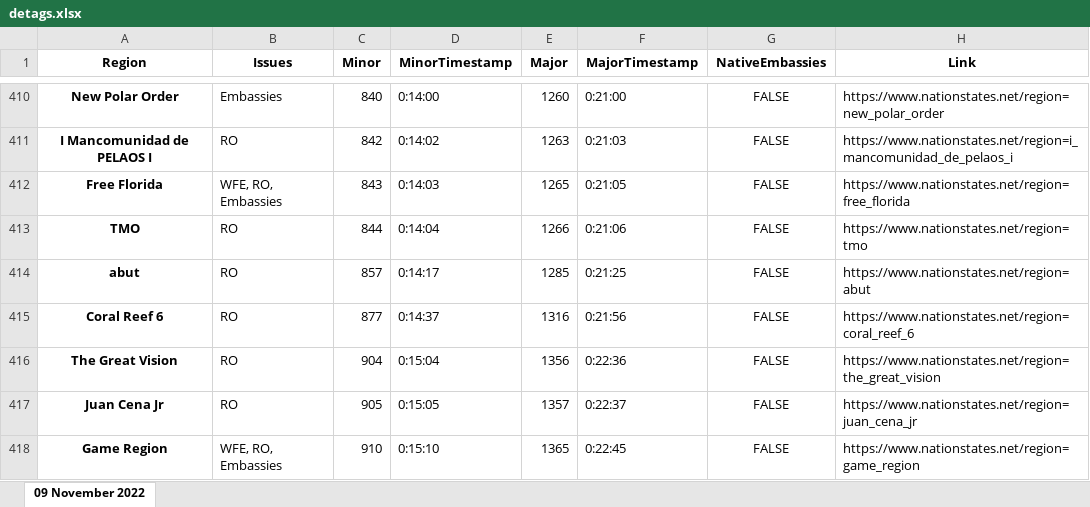
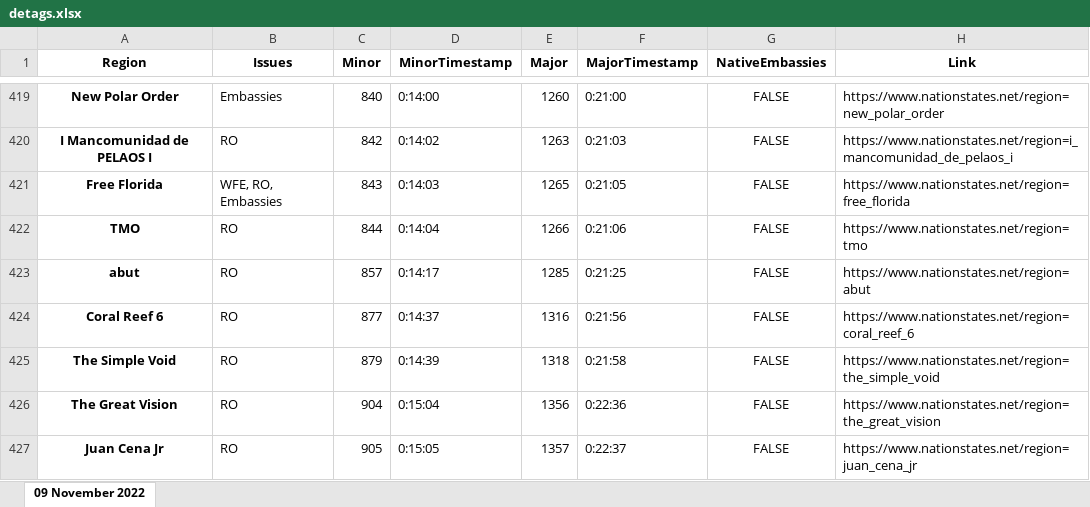
Before and after one commit to esfalsa/puree, an Excel workbook: data/detags.xlsx, sheet 09 November 2022, drawn as a sheet; only a part is shown, gaps mark what is left out; the shorter side is filled out with more unchanged rows; values as stored, in another font and other column widths than the file's, no borders; the diff covers the shown part only; the diff names each change by its address in the sheet, - before the commit and + after, or states it on an @@ line.

```diff
--- a/data/detags.xlsx (sheet 09 November 2022)
+++ b/data/detags.xlsx (sheet 09 November 2022)
+row 425: The Simple Void | RO | 879 | 0:14:39 | 1318 | 0:21:58 | FALSE | https://www.nationstates.net/region=the_simple_void
```
Also changed, not shown: 32 added rows and 2 edited cells elsewhere in this sheet, 11 other files.
